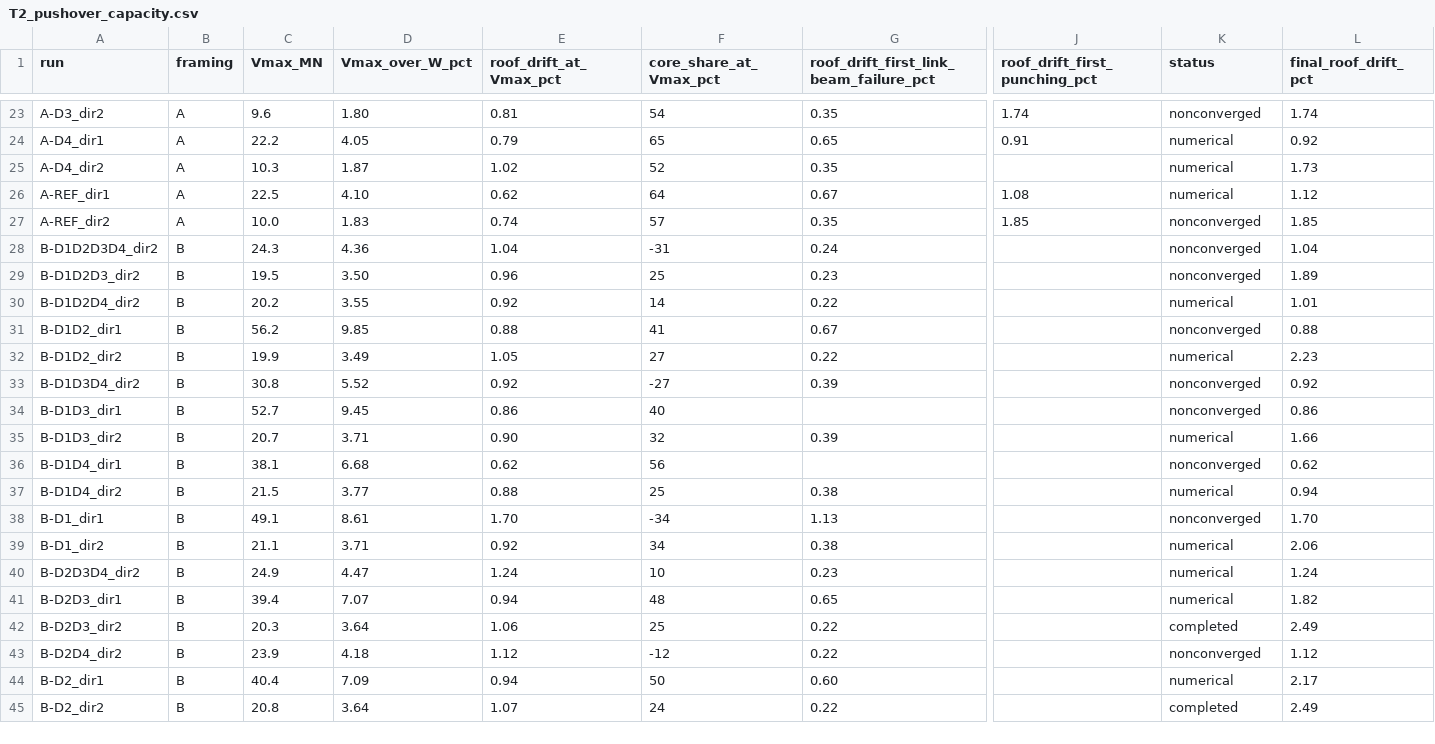
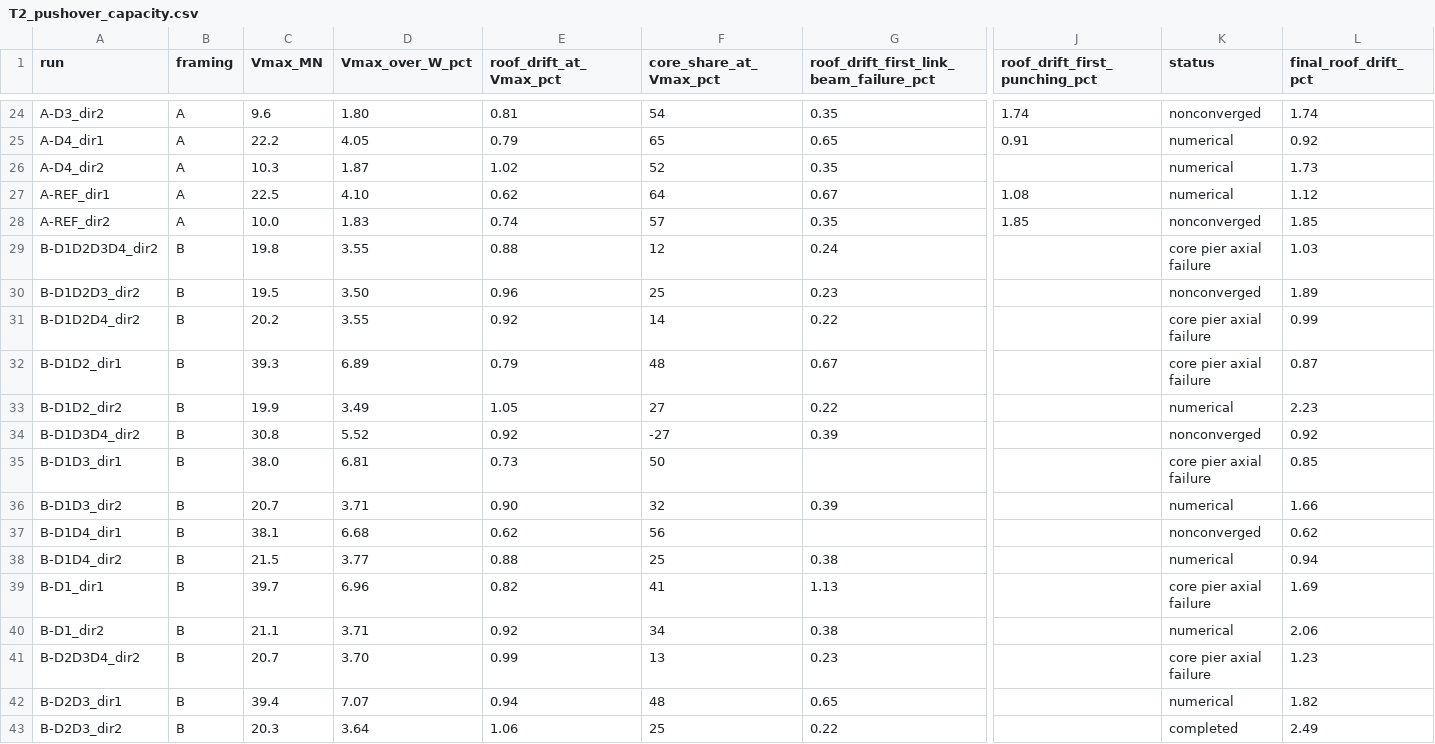
Before and after one commit to JadMarhaba/aug3test, a CSV file: phase2_opensees/results/summary/T2_pushover_capacity.csv, drawn as a sheet; only a part is shown, gaps mark what is left out; the shorter side is filled out with more unchanged rows; addresses are those after the commit; the diff covers the shown part only; the diff names each change by its address in the sheet, - before the commit and + after, or states it on an @@ line.

```diff
--- a/phase2_opensees/results/summary/T2_pushover_capacity.csv
+++ b/phase2_opensees/results/summary/T2_pushover_capacity.csv
-C29 (Vmax_MN): 24.3
+C29 (Vmax_MN): 19.8
-D29 (Vmax_over_W_pct): 4.36
+D29 (Vmax_over_W_pct): 3.55
-E29 (roof_drift_at_Vmax_pct): 1.04
+E29 (roof_drift_at_Vmax_pct): 0.88
-F29 (core_share_at_Vmax_pct): -31
+F29 (core_share_at_Vmax_pct): 12
-K29 (status): nonconverged
+K29 (status): core pier axial failure
-L29 (final_roof_drift_pct): 1.04
+L29 (final_roof_drift_pct): 1.03
-K31 (status): numerical
+K31 (status): core pier axial failure
-L31 (final_roof_drift_pct): 1.01
+L31 (final_roof_drift_pct): 0.99
-C32 (Vmax_MN): 56.2
+C32 (Vmax_MN): 39.3
-D32 (Vmax_over_W_pct): 9.85
+D32 (Vmax_over_W_pct): 6.89
-E32 (roof_drift_at_Vmax_pct): 0.88
+E32 (roof_drift_at_Vmax_pct): 0.79
-F32 (core_share_at_Vmax_pct): 41
+F32 (core_share_at_Vmax_pct): 48
-K32 (status): nonconverged
+K32 (status): core pier axial failure
-L32 (final_roof_drift_pct): 0.88
+L32 (final_roof_drift_pct): 0.87
-C35 (Vmax_MN): 52.7
+C35 (Vmax_MN): 38.0
-D35 (Vmax_over_W_pct): 9.45
+D35 (Vmax_over_W_pct): 6.81
-E35 (roof_drift_at_Vmax_pct): 0.86
+E35 (roof_drift_at_Vmax_pct): 0.73
-F35 (core_share_at_Vmax_pct): 40
+F35 (core_share_at_Vmax_pct): 50
-K35 (status): nonconverged
+K35 (status): core pier axial failure
-L35 (final_roof_drift_pct): 0.86
+L35 (final_roof_drift_pct): 0.85
-C39 (Vmax_MN): 49.1
+C39 (Vmax_MN): 39.7
-D39 (Vmax_over_W_pct): 8.61
+D39 (Vmax_over_W_pct): 6.96
-E39 (roof_drift_at_Vmax_pct): 1.70
+E39 (roof_drift_at_Vmax_pct): 0.82
-F39 (core_share_at_Vmax_pct): -34
+F39 (core_share_at_Vmax_pct): 41
-K39 (status): nonconverged
+K39 (status): core pier axial failure
-L39 (final_roof_drift_pct): 1.70
+L39 (final_roof_drift_pct): 1.69
-C41 (Vmax_MN): 24.9
+C41 (Vmax_MN): 20.7
-D41 (Vmax_over_W_pct): 4.47
+D41 (Vmax_over_W_pct): 3.70
-E41 (roof_drift_at_Vmax_pct): 1.24
+E41 (roof_drift_at_Vmax_pct): 0.99
-F41 (core_share_at_Vmax_pct): 10
+F41 (core_share_at_Vmax_pct): 13
-K41 (status): numerical
+K41 (status): core pier axial failure
-L41 (final_roof_drift_pct): 1.24
+L41 (final_roof_drift_pct): 1.23
```
Also changed, not shown: 2 added rows and 2 edited cells elsewhere in this file, phase2_opensees/results/summary/T1_deficiency_matrix_event_level_GM1.csv, phase2_opensees/results/summary/T7_collapse_intensity_all_variants.csv, 7 other files.
